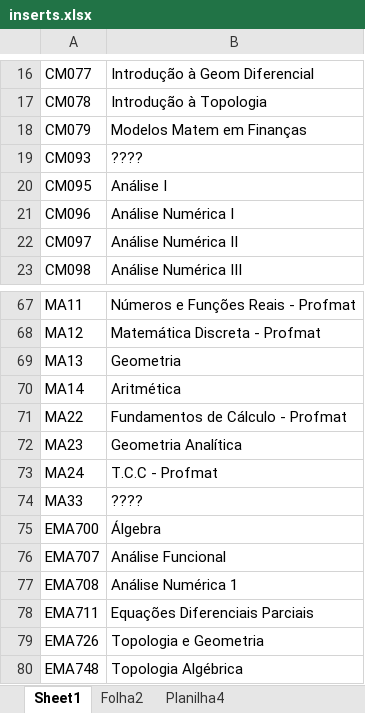
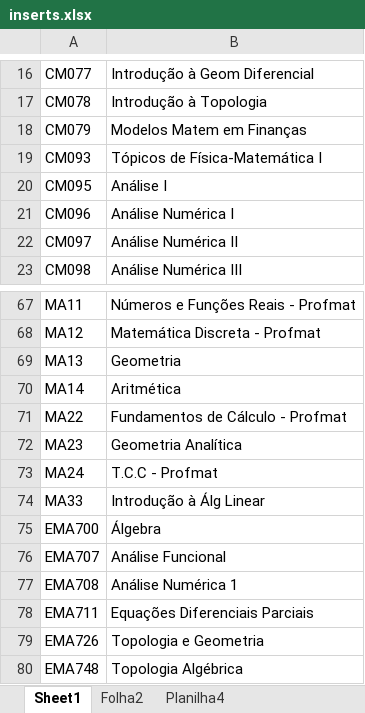
Before and after one commit to foolem/ficha2, an Excel workbook: lib/assets/inserts.xlsx, sheet Sheet1, drawn as a sheet; only a part is shown, gaps mark what is left out; values as stored, in another font and other column widths than the file's, no borders; the diff names each change by its address in the sheet, - before the commit and + after, or states it on an @@ line.

```diff
--- a/lib/assets/inserts.xlsx (sheet Sheet1)
+++ b/lib/assets/inserts.xlsx (sheet Sheet1)
-B19: ????
+B19: Tópicos de Física-Matemática I
-B74: ????
+B74: Introdução à Álg Linear
```
Also changed, not shown: sheet Planilha4, sheet Folha2, 2 other files.
